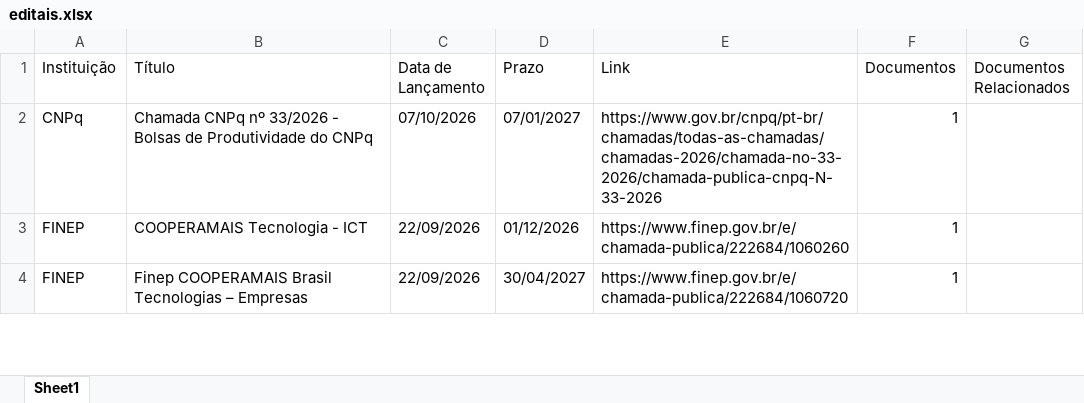
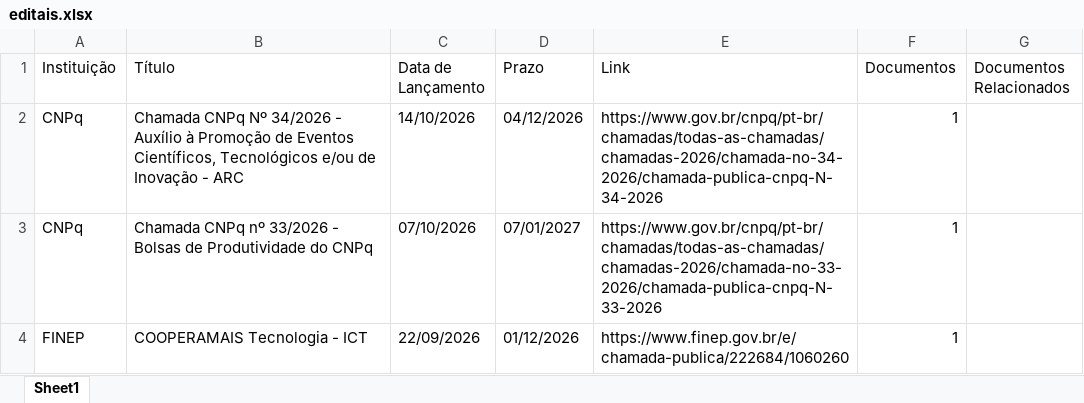
Before and after one commit to prof-davifr/scraper-oportunidades-PRPGI, an Excel workbook: editais.xlsx, sheet Sheet1, drawn as a sheet; only a part is shown; the shorter side is filled out with more unchanged rows; values as stored, in another font and other column widths than the file's, no borders; the diff names each change by its address in the sheet, - before the commit and + after, or states it on an @@ line.

```diff
--- a/editais.xlsx (sheet Sheet1)
+++ b/editais.xlsx (sheet Sheet1)
+row 2: CNPq | Chamada CNPq Nº 34/2026 - Auxílio à Promoção de Eventos Científicos, Tecnológicos e/ou de Inovação - ARC | 14/10/2026 | 04/12/2026 | https://www.gov.br/cnpq/pt-br/chamadas/todas-as-chamadas/chamadas-2026/chamada-no-34-2026/chamada-publica-cnpq-N-34-2026 | 1
```
Also changed, not shown: 3 other files.
